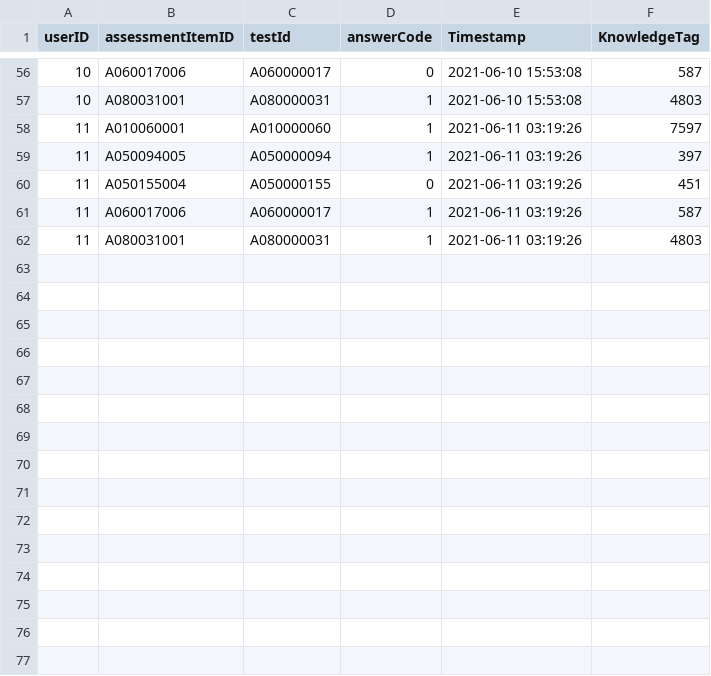
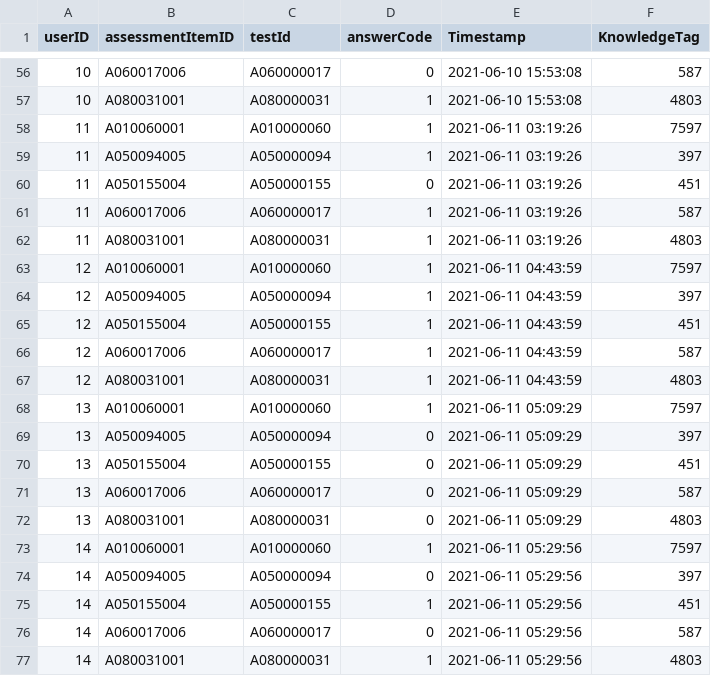
Before and after one commit to bcaitech1/p4-dkt-feedgate, a CSV file: questions.csv, drawn as a sheet; only a part is shown, gaps mark what is left out; the diff names each change by its address in the sheet, - before the commit and + after, or states it on an @@ line.

Commit message:
<fix> modify DAG logic

```diff
--- a/questions.csv
+++ b/questions.csv
+row 63: 12 | A010060001 | A010000060 | 1 | 2021-06-11 04:43:59 | 7597
+row 64: 12 | A050094005 | A050000094 | 1 | 2021-06-11 04:43:59 | 397
+row 65: 12 | A050155004 | A050000155 | 1 | 2021-06-11 04:43:59 | 451
+row 66: 12 | A060017006 | A060000017 | 1 | 2021-06-11 04:43:59 | 587
+row 67: 12 | A080031001 | A080000031 | 1 | 2021-06-11 04:43:59 | 4803
+row 68: 13 | A010060001 | A010000060 | 1 | 2021-06-11 05:09:29 | 7597
+row 69: 13 | A050094005 | A050000094 | 0 | 2021-06-11 05:09:29 | 397
+row 70: 13 | A050155004 | A050000155 | 0 | 2021-06-11 05:09:29 | 451
+row 71: 13 | A060017006 | A060000017 | 0 | 2021-06-11 05:09:29 | 587
+row 72: 13 | A080031001 | A080000031 | 0 | 2021-06-11 05:09:29 | 4803
+row 73: 14 | A010060001 | A010000060 | 1 | 2021-06-11 05:29:56 | 7597
+row 74: 14 | A050094005 | A050000094 | 0 | 2021-06-11 05:29:56 | 397
+row 75: 14 | A050155004 | A050000155 | 1 | 2021-06-11 05:29:56 | 451
+row 76: 14 | A060017006 | A060000017 | 0 | 2021-06-11 05:29:56 | 587
+row 77: 14 | A080031001 | A080000031 | 1 | 2021-06-11 05:29:56 | 4803
```
